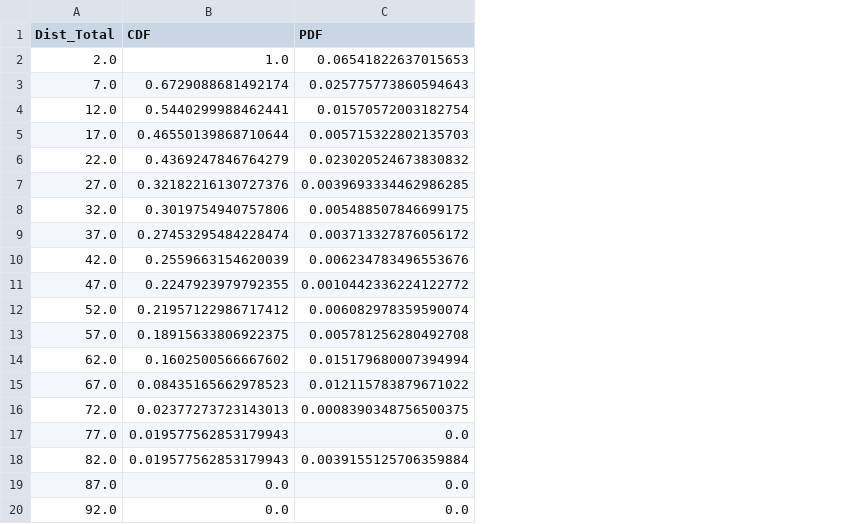
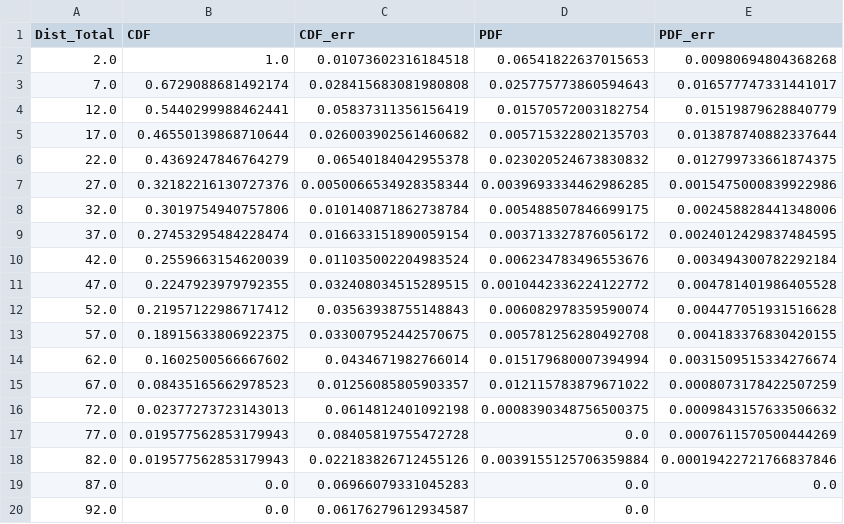
Before and after one commit to mshumko/ac6_microburst_scale_sizes, a CSV file: data/microburst_cdf_pdf_norm_v3.csv, drawn as a sheet; the diff names each change by its address in the sheet, - before the commit and + after, or states it on an @@ line.

Commit message:
Added uncertanity to the mcmc_microburst_pdf notebook. Does not work yet.

```diff
--- a/data/microburst_cdf_pdf_norm_v3.csv
+++ b/data/microburst_cdf_pdf_norm_v3.csv
+column C (CDF_err), rows 2-20: 0.01073602316184518 | 0.028415683081980808 | 0.05837311356156419 | 0.026003902561460682 | 0.06540184042955378 | 0.0050066534928358344 | 0.010140871862738784 | 0.016633151890059154 | 0.011035002204983524 | 0.032408034515289515 | 0.03563938755148843 | 0.033007952442570675 | 0.0434671982766014 | 0.01256085805903357 | 0.0614812401092198 | 0.08405819755472728 | 0.022183826712455126 | 0.06966079331045283 | 0.06176279612934587
+column E (PDF_err), rows 2-19: 0.00980694804368268 | 0.016577747331441017 | 0.01519879628840779 | 0.013878740882337644 | 0.012799733661874375 | 0.0015475000839922986 | 0.002458828441348006 | 0.0024012429837484595 | 0.003494300782292184 | 0.004781401986405528 | 0.004477051931516628 | 0.004183376830420155 | 0.0031509515334276674 | 0.0008073178422507259 | 0.0009843157633506632 | 0.0007611570500444269 | 0.00019422721766837846 | 0.0
```
Also changed, not shown: 2 other files.
